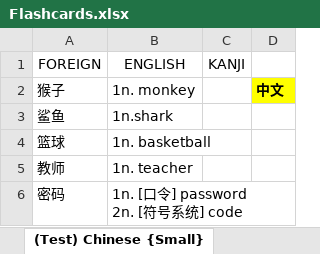
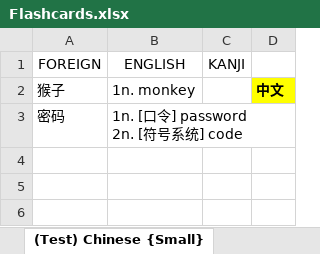
Before and after one commit to mikitz/anki-card-importer, an Excel workbook: Flashcards.xlsx, sheet (Test) Chinese {Small}, drawn as a sheet; values as stored, in another font and other column widths than the file's, no borders; the diff names each change by its address in the sheet, - before the commit and + after, or states it on an @@ line.

```diff
--- a/Flashcards.xlsx (sheet (Test) Chinese {Small})
+++ b/Flashcards.xlsx (sheet (Test) Chinese {Small})
-row 3: 鲨鱼 | 1n.shark
-row 4: 篮球 | 1n. basketball
-row 5: 教师 | 1n. teacher
```
Also changed, not shown: sheet (Test) Korean {Small}, 7 other files.
